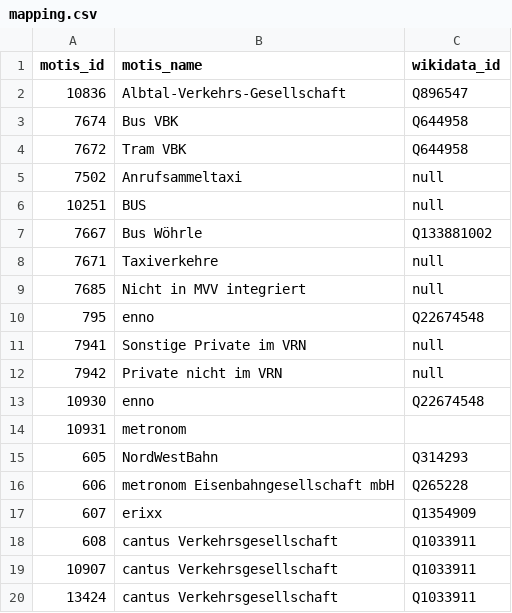
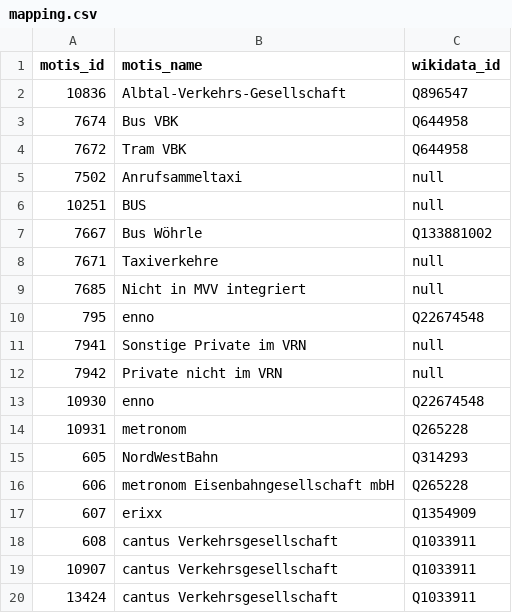
Before and after one commit to Traewelling/transitous-wikidata-operator-matching, a CSV file: mapping.csv, drawn as a sheet.

Commit message:
update data

```diff
--- a/mapping.csv
+++ b/mapping.csv
@@ -13,3 +13,3 @@ motis_id,motis_name,wikidata_id
 10930,enno,Q22674548
-10931,metronom,
+10931,metronom,Q265228
 605,NordWestBahn,Q314293
```
